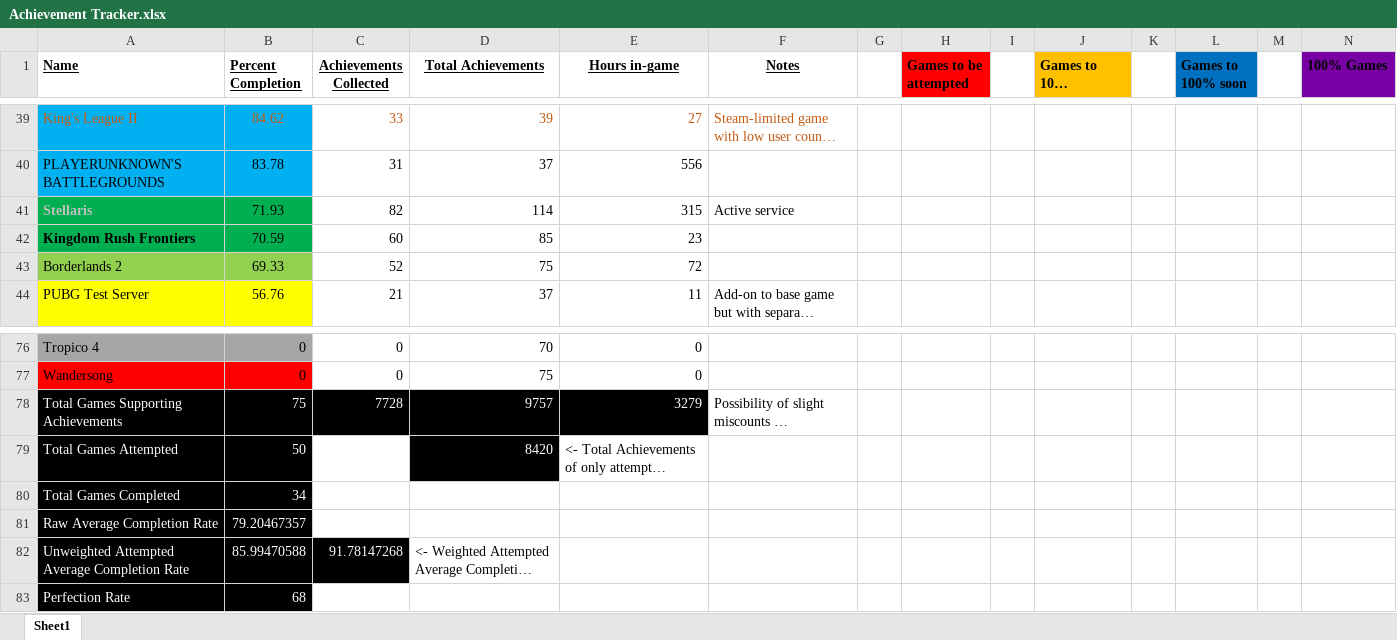
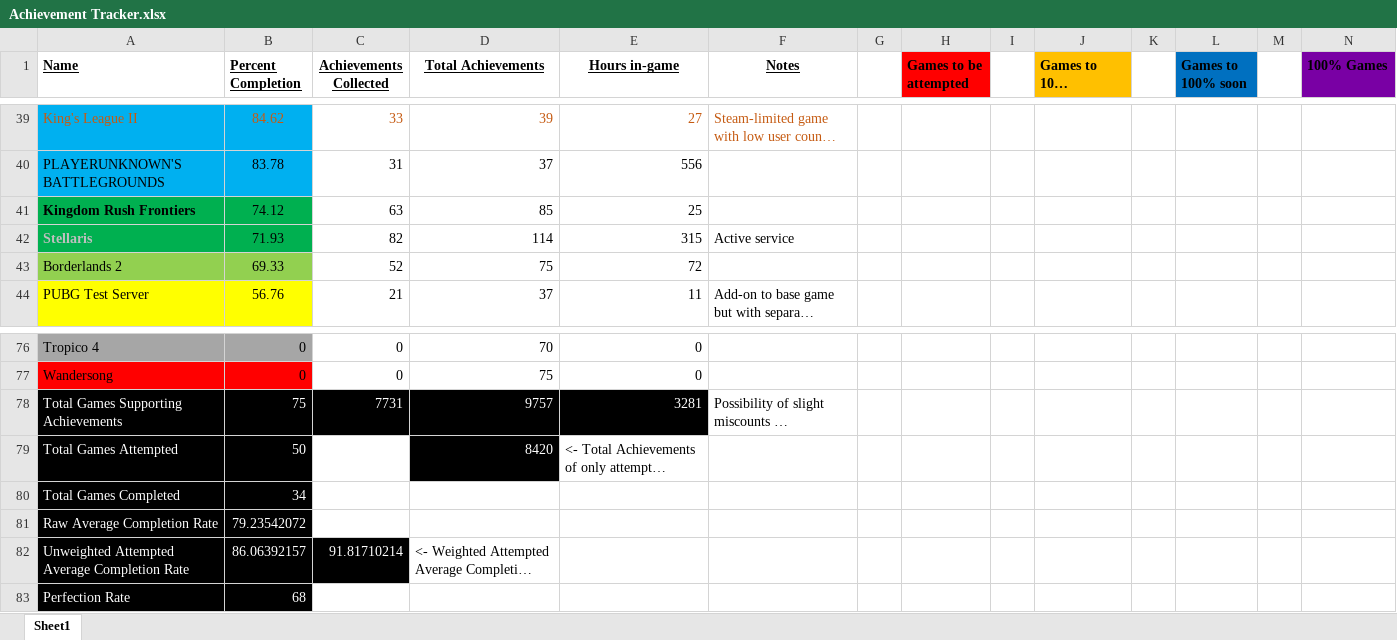
Before and after one commit to DruBhatia/AchievementTracker, an Excel workbook: Achievement Tracker.xlsx, sheet Sheet1, drawn as a sheet; only a part is shown, gaps mark what is left out; long unchanged cells end in …; values as stored, in another font and other column widths than the file's, no borders; removed rows and columns are numbered as before the commit, all else as after; rows hold the shown columns only; the diff names each change by its address in the sheet, - before the commit and + after, or states it on an @@ line.

Commit message:
update tracker

```diff
--- a/Achievement Tracker.xlsx (sheet Sheet1)
+++ b/Achievement Tracker.xlsx (sheet Sheet1)
+row 41: Kingdom Rush Frontiers | 74.12 | 63 | 85 | 25
-row 42: Kingdom Rush Frontiers | 70.59 | 60 | 85 | 23
-C78 (Achievements Collected): 7728
+C78 (Achievements Collected): 7731
-E78 (Hours in-game): 3279
+E78 (Hours in-game): 3281
-B81 (Percent Completion): 79.20467357
+B81 (Percent Completion): 79.23542072
-B82 (Percent Completion): 85.99470588
+B82 (Percent Completion): 86.06392157
-C82 (Achievements Collected): 91.78147268
+C82 (Achievements Collected): 91.81710214
```
Also changed, not shown: formulas that keep their value.
